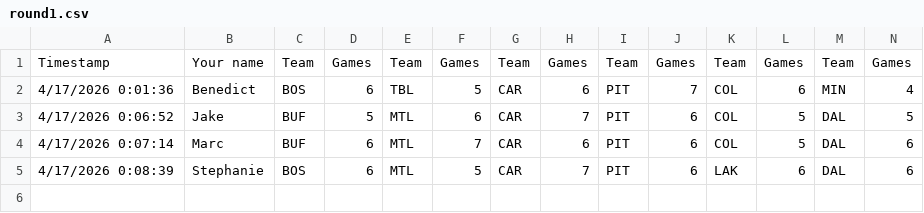
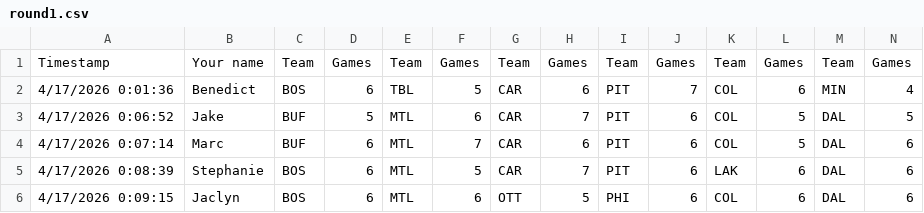
Before and after one commit to marc2982/marc2982.github.io, a CSV file: playoffs/data/archive/2026/round1.csv, drawn as a sheet; only a part is shown; rows hold the shown columns only; the diff names each change by its address in the sheet, - before the commit and + after, or states it on an @@ line.

Commit message:
Picks submission: Jaclyn

```diff
--- a/playoffs/data/archive/2026/round1.csv
+++ b/playoffs/data/archive/2026/round1.csv
+row 6: 4/17/2026 0:09:15 | Jaclyn | BOS | 6 | MTL | 6 | OTT | 5 | PHI | 6 | COL | 6 | DAL | 6
```
